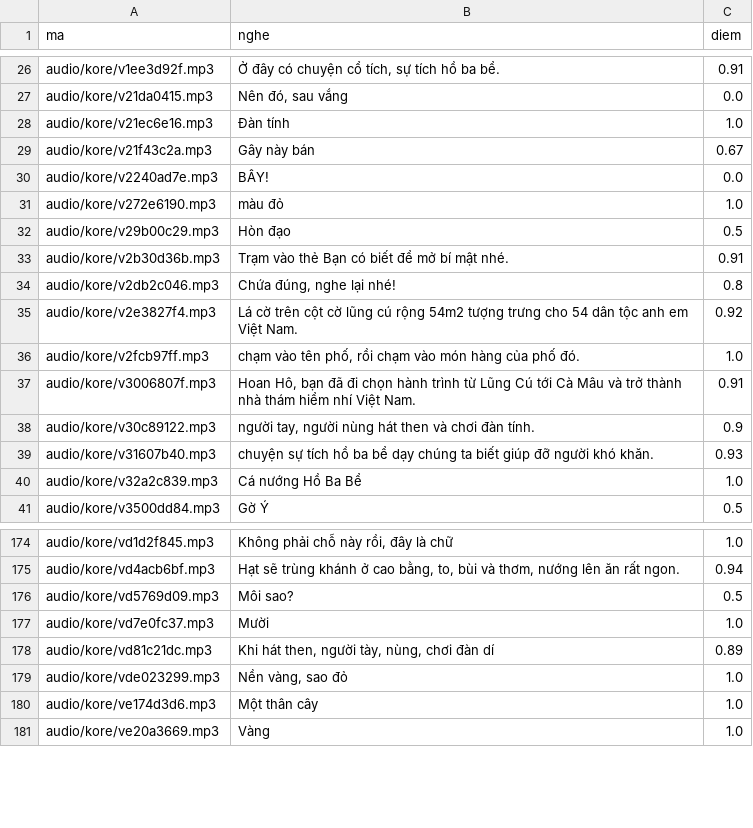
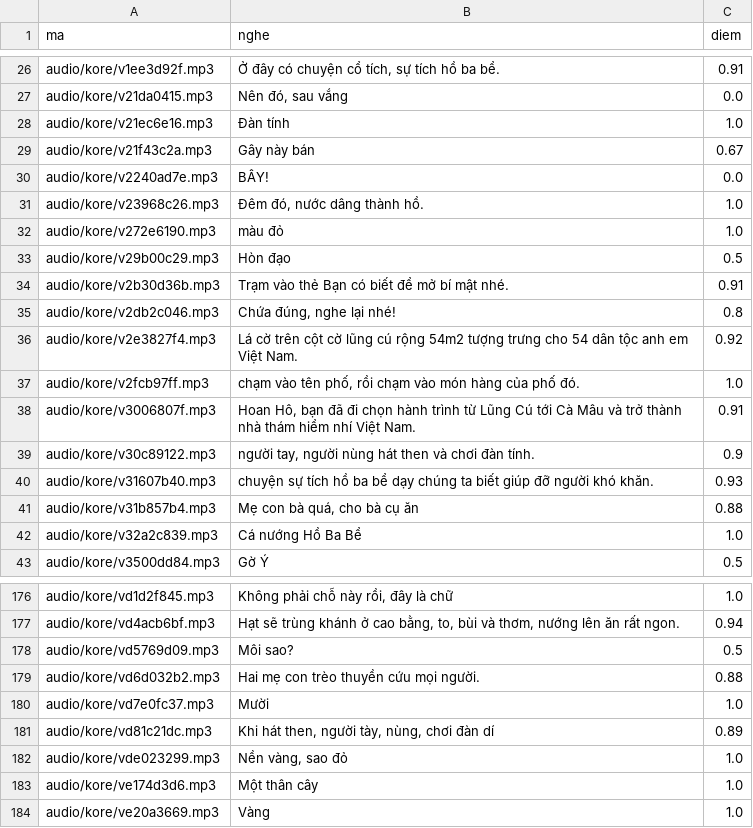
Before and after one commit to CVCEC/khampha-vietnam, a TSV file: giong-ai/kiem-tra.tsv, drawn as a sheet; only a part is shown, gaps mark what is left out; the diff names each change by its address in the sheet, - before the commit and + after, or states it on an @@ line.

```diff
--- a/giong-ai/kiem-tra.tsv
+++ b/giong-ai/kiem-tra.tsv
+row 31: audio/kore/v23968c26.mp3 | Đêm đó, nước dâng thành hồ. | 1.0
+row 41: audio/kore/v31b857b4.mp3 | Mẹ con bà quá, cho bà cụ ăn | 0.88
+row 179: audio/kore/vd6d032b2.mp3 | Hai mẹ con trèo thuyền cứu mọi người. | 0.88
```
Also changed, not shown: 6 other files.
